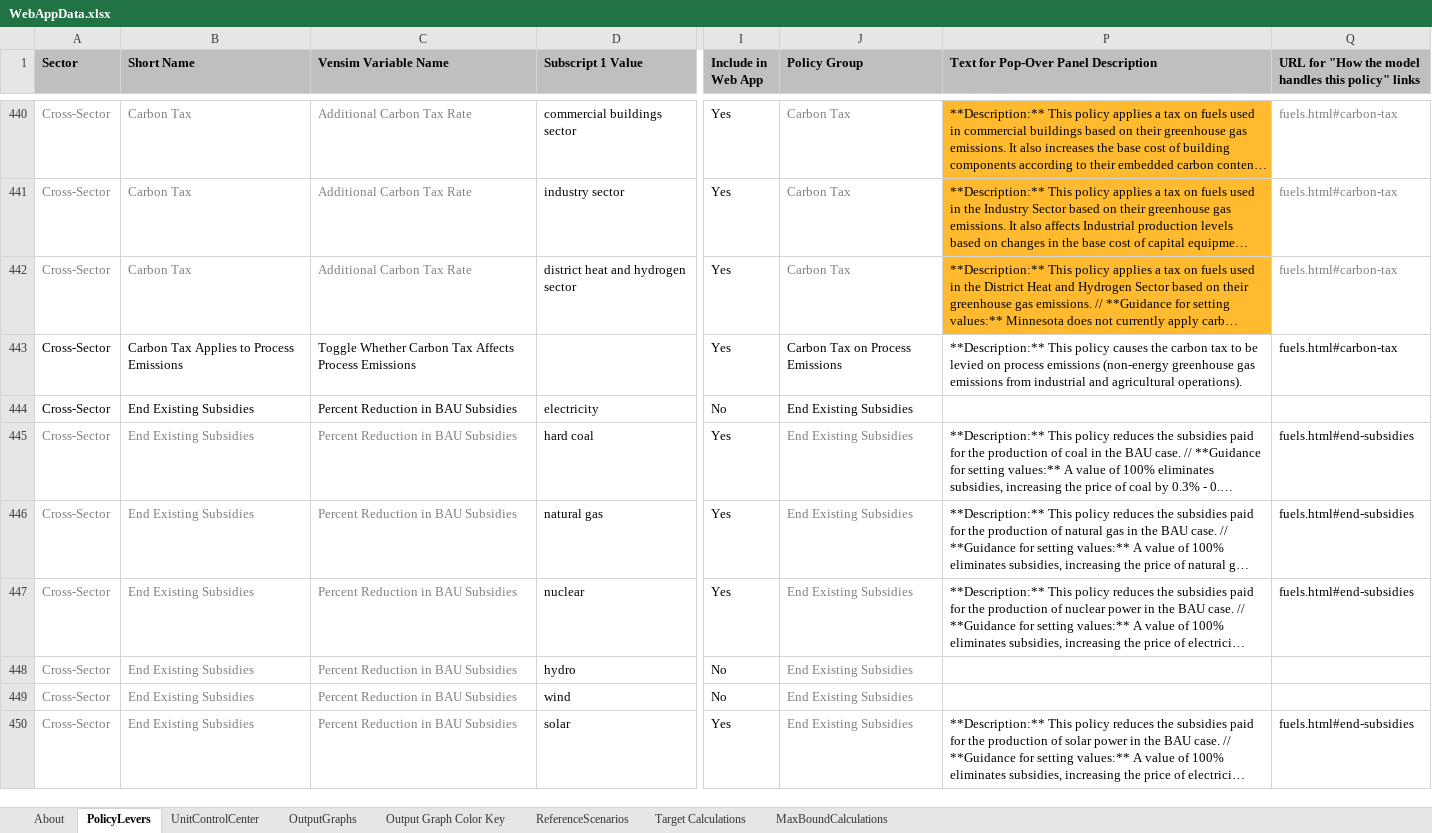
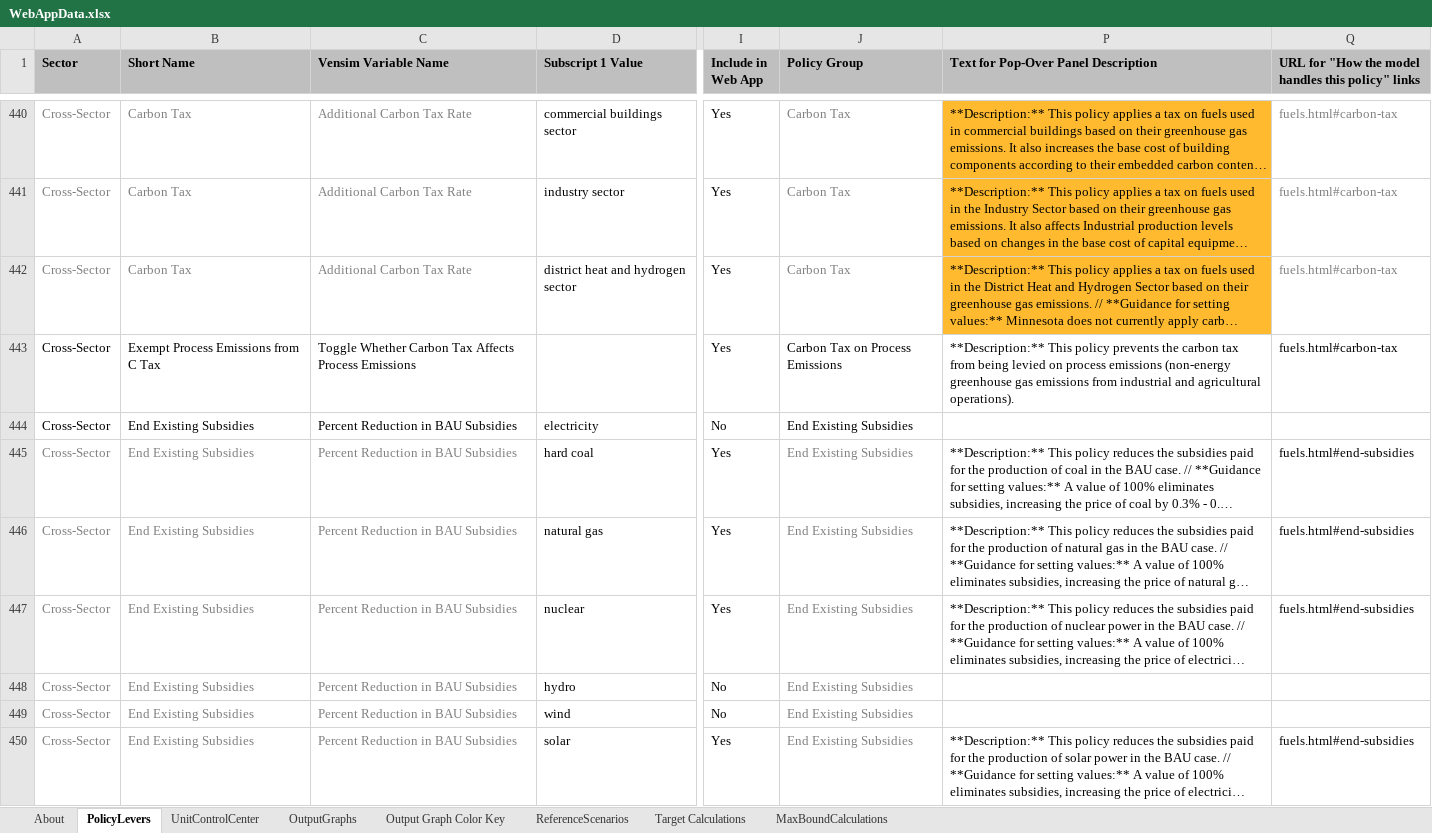
Before and after one commit to EnergyInnovation/eps-minnesota, an Excel workbook: WebAppData.xlsx, sheet PolicyLevers, drawn as a sheet; only a part is shown, gaps mark what is left out; long unchanged cells end in …; values as stored, in another font and other column widths than the file's, no borders; conditional formats not drawn; the diff names each change by its address in the sheet, - before the commit and + after, or states it on an @@ line.

Commit message:
Updates to WebAppData correcting process emissions lever and updating targets; update to trans/SYFAFE to add in hydrogen HDV values.

```diff
--- a/WebAppData.xlsx (sheet PolicyLevers)
+++ b/WebAppData.xlsx (sheet PolicyLevers)
-B443 (Short Name): Carbon Tax Applies to Process Emissions
+B443 (Short Name): Exempt Process Emissions from C Tax
-P443: …This policy causes the carbon tax to be levied on…
+P443: …This policy prevents the carbon tax from being levied on…
```
Also changed, not shown: sheet Target Calculations, sheet OutputGraphs, formulas that keep their value, 3 other files.
